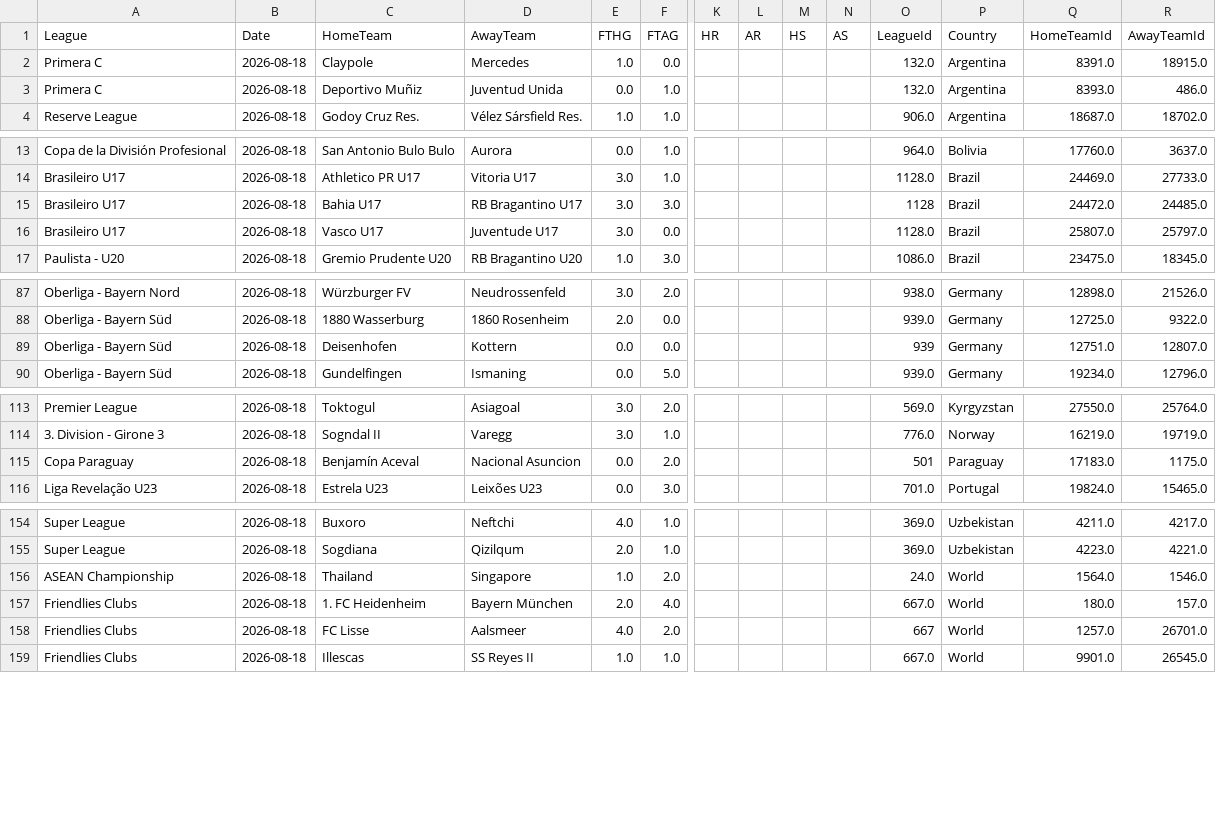
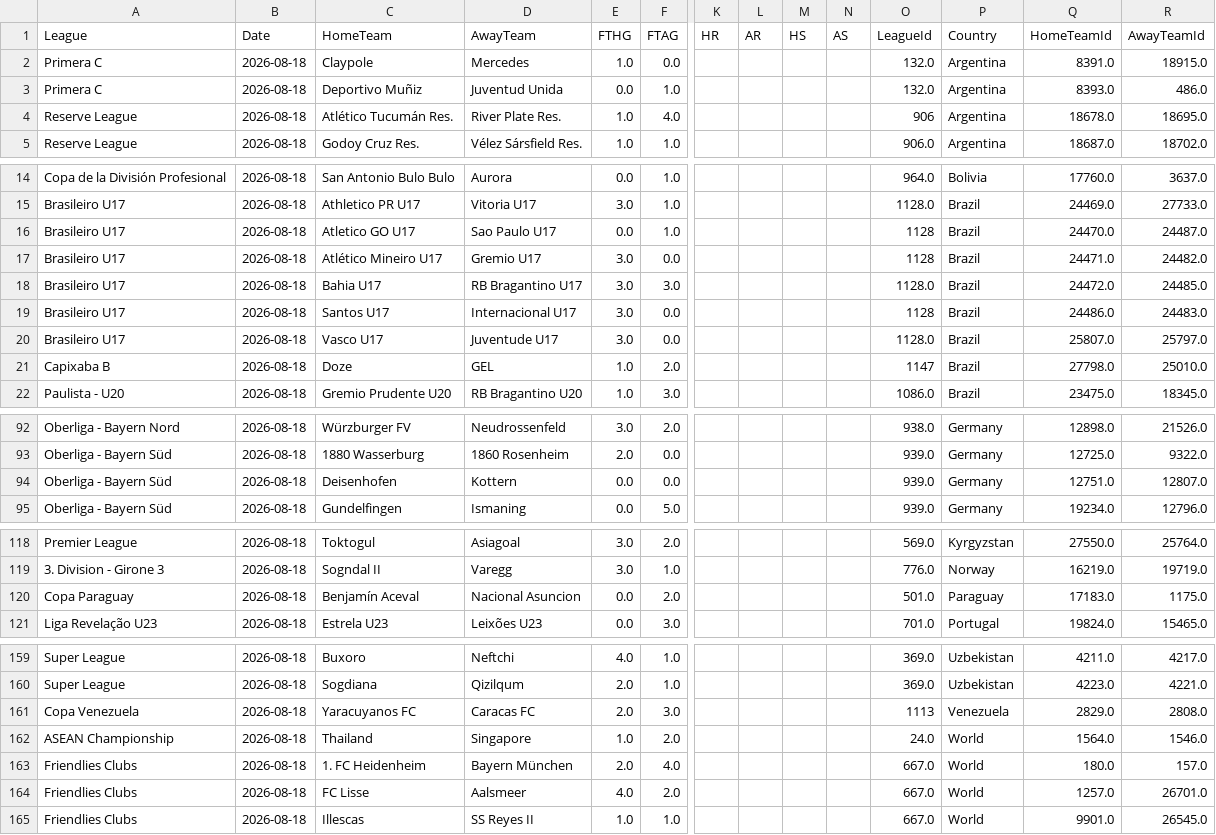
Before and after one commit to MatiasEspildora/pulpo-paul-bot, a CSV file: historico_mensual/football/historico_2026_08.csv, drawn as a sheet; only a part is shown, gaps mark what is left out; addresses are those after the commit; rows hold the shown columns only; the diff covers the shown part only; the diff names each change by its address in the sheet, - before the commit and + after, or states it on an @@ line.

```diff
--- a/historico_mensual/football/historico_2026_08.csv
+++ b/historico_mensual/football/historico_2026_08.csv
+row 4: Reserve League | 2026-08-18 | Atlético Tucumán Res. | River Plate Res. | 1.0 | 4.0 |  |  |  |  | 906 | Argentina | 18678.0 | 18695.0
+row 16: Brasileiro U17 | 2026-08-18 | Atletico GO U17 | Sao Paulo U17 | 0.0 | 1.0 |  |  |  |  | 1128 | Brazil | 24470.0 | 24487.0
+row 17: Brasileiro U17 | 2026-08-18 | Atlético Mineiro U17 | Gremio U17 | 3.0 | 0.0 |  |  |  |  | 1128 | Brazil | 24471.0 | 24482.0
-O18 (LeagueId): 1128
+O18 (LeagueId): 1128.0
+row 19: Brasileiro U17 | 2026-08-18 | Santos U17 | Internacional U17 | 3.0 | 0.0 |  |  |  |  | 1128 | Brazil | 24486.0 | 24483.0
+row 21: Capixaba B | 2026-08-18 | Doze | GEL | 1.0 | 2.0 |  |  |  |  | 1147 | Brazil | 27798.0 | 25010.0
-O94 (LeagueId): 939
+O94 (LeagueId): 939.0
-O120 (LeagueId): 501
+O120 (LeagueId): 501.0
+row 161: Copa Venezuela | 2026-08-18 | Yaracuyanos FC | Caracas FC | 2.0 | 3.0 |  |  |  |  | 1113 | Venezuela | 2829.0 | 2808.0
-O164 (LeagueId): 667
+O164 (LeagueId): 667.0
```
Also changed, not shown: 1 edited cell elsewhere in this file, 1 other file.
